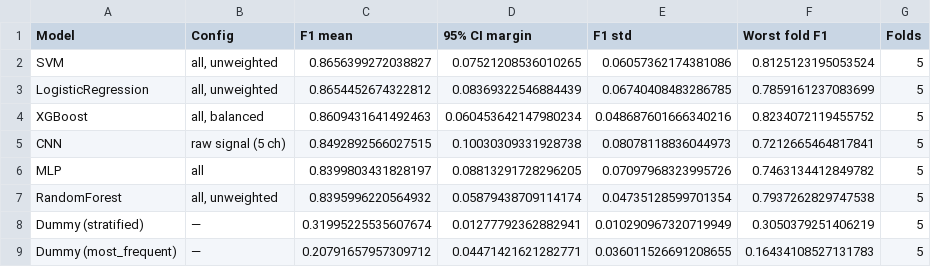
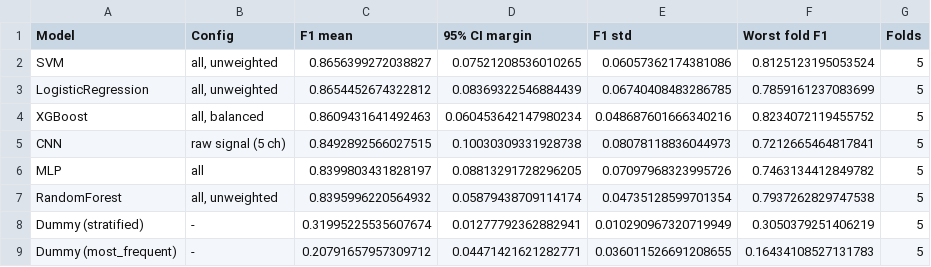
Before and after one commit to Pratyush2012/BSC_Thesis_intrinsic_sensor_analysis, a CSV file: results/Farm/master_model_comparison.csv, drawn as a sheet.

```diff
--- a/results/Farm/master_model_comparison.csv
+++ b/results/Farm/master_model_comparison.csv
@@ -7,3 +7,3 @@ MLP,all,0.8399803431828197,0.08813291728296205,0.07097968323995726,0.74631344128
 RandomForest,"all, unweighted",0.8395996220564932,0.05879438709114174,0.04735128599701354,0.7937262829747538,5
-Dummy (stratified),—,0.31995225535607674,0.01277792362882941,0.010290967320719949,0.3050379251406219,5
-Dummy (most_frequent),—,0.20791657957309712,0.04471421621282771,0.036011526691208655,0.16434108527131783,5
+Dummy (stratified),-,0.31995225535607674,0.01277792362882941,0.010290967320719949,0.3050379251406219,5
+Dummy (most_frequent),-,0.20791657957309712,0.04471421621282771,0.036011526691208655,0.16434108527131783,5
```
Also changed, not shown: 11 other files.
